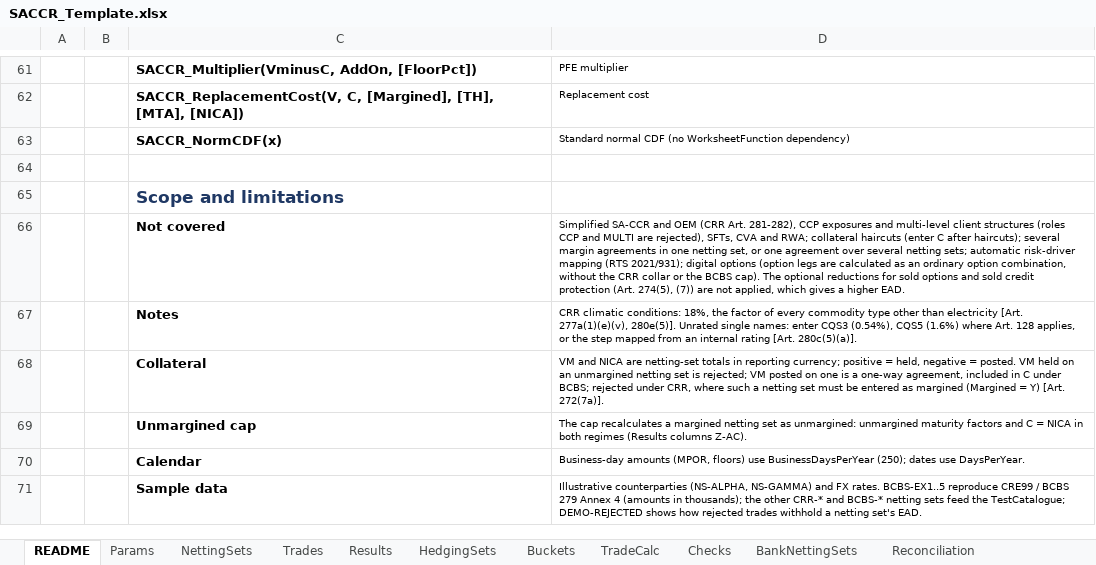
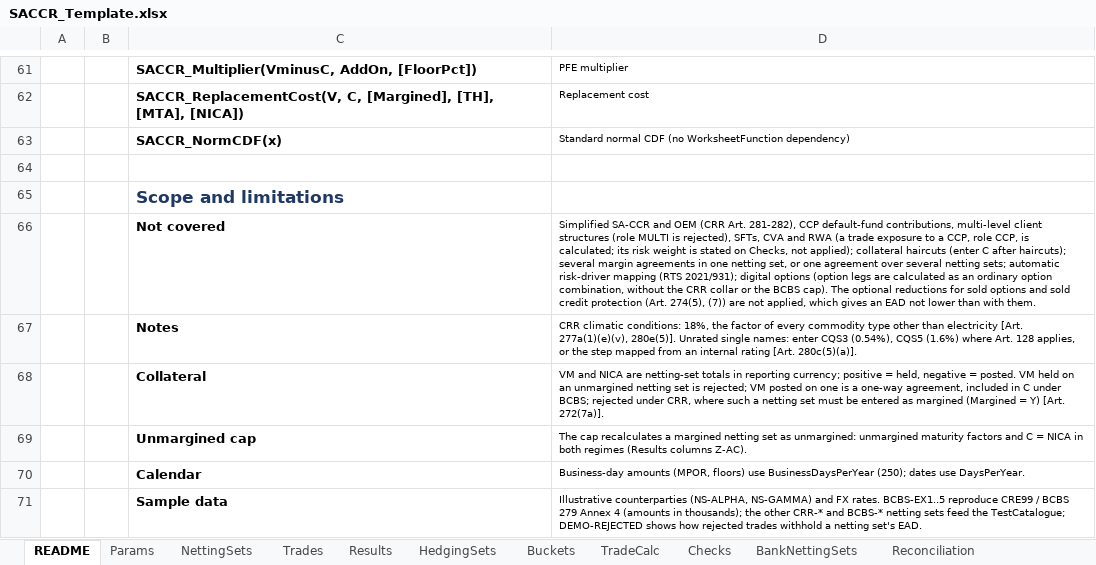
Before and after one commit to danielep71/K-SACCR, an Excel workbook: src/workbook/SACCR_Template.xlsx, sheet README, drawn as a sheet; only a part is shown, gaps mark what is left out; values as stored, in another font and other column widths than the file's, no borders; charts and pictures not drawn; the diff names each change by its address in the sheet, - before the commit and + after, or states it on an @@ line.

Commit message:
Calculate trade exposures to a CCP (#112, part a) (#402)
Client clearing role CCP is now the clearing member's trade exposure to a CCP, replacing the interim rejection. NettingSets R (QCCP) and S (CCP retains VM, collateral not protected) are required for CCP and blank otherwise; a margined CCP set has a 10-business-day MPOR floor in both regimes, and with retained VM each trade's margined maturity factor uses the larger of the MPOR and min(250, M x 250) business days. Checks names each CCP set's role, floor and risk-weight rule (stated, not applied; unknown when QCCP is invalid) and gives a CCP subtotal per regime. Template columns R:S and C5 formulas over NettingSets!$C:$S; three illustrative fixtures and 16 validation cases; CRE50 registered; docs and CHANGELOG updated.

Verified in Excel by the owner: Test_RunAll 8 of 8 (TEST_Cases 33/186, TEST_InputValidation 177/308), demonstration totals unchanged with fingerprint 3B2754CA, and the CCP scenario on Results and Checks.

```diff
--- a/src/workbook/SACCR_Template.xlsx (sheet README)
+++ b/src/workbook/SACCR_Template.xlsx (sheet README)
-D66: …281-282), CCP exposures and multi-level client structures (roles CCP and MULTI are rejected), SFTs, CVA and RWA; collateral haircuts (enter C after haircuts); several margin agreements in one netting set, or one agreement over several netting sets; automatic risk-driver mapping (RTS 2021/931); digital options (option legs are calculated as an ordinary option combination, without the CRR collar or the BCBS cap). The optional reductions for sold options and sold credit protection (Art. 274(5), (7)) are not applied, which gives a higher EAD.
+D66: …281-282), CCP default-fund contributions, multi-level client structures (role MULTI is rejected), SFTs, CVA and RWA (a trade exposure to a CCP, role CCP, is calculated; its risk weight is stated on Checks, not applied); collateral haircuts (enter C after haircuts); several margin agreements in one netting set, or one agreement over several netting sets; automatic risk-driver mapping (RTS 2021/931); digital options (option legs are calculated as an ordinary option combination, without the CRR collar or the BCBS cap). The optional reductions for sold options and sold credit protection (Art. 274(5), (7)) are not applied, which gives an EAD not lower than with them.
```
Also changed, not shown: sheet NettingSets, sheet Basel_vs_CRR, formulas that keep their value, 47 other files.
